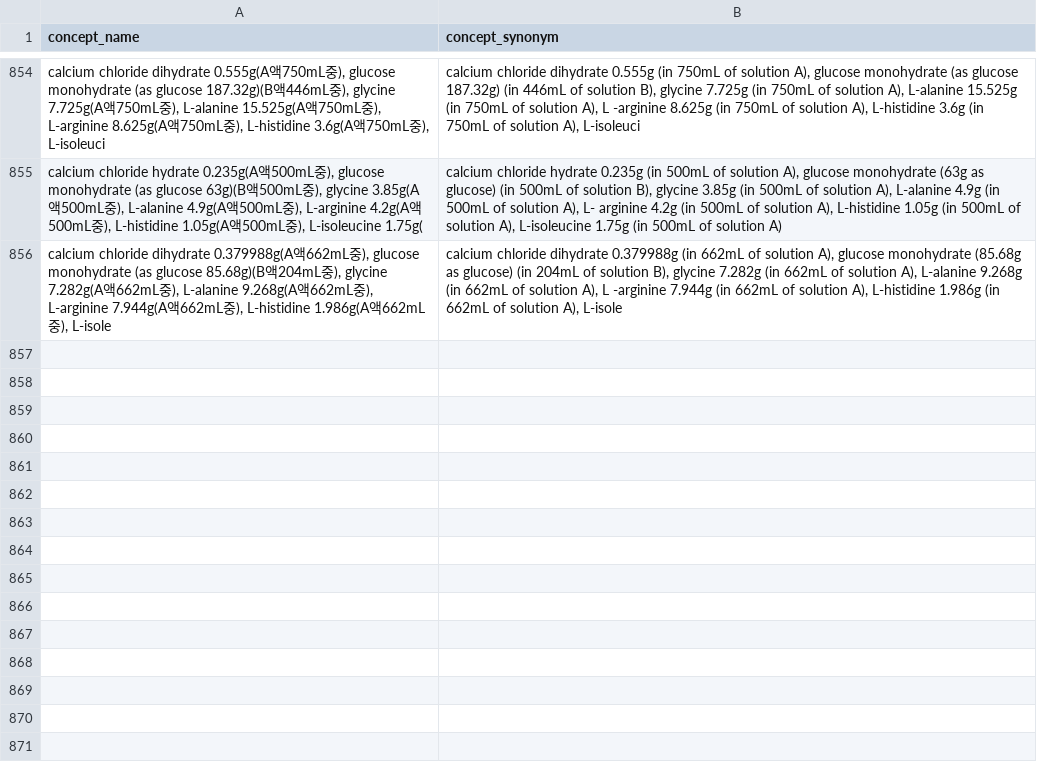
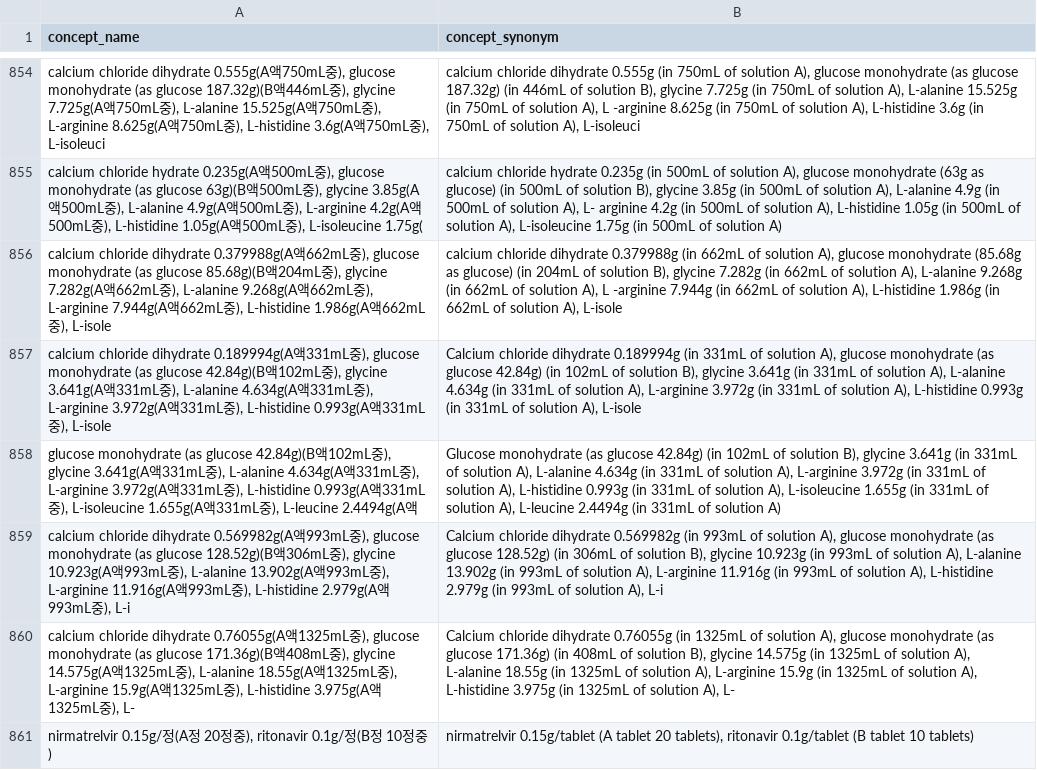
Before and after one commit to dr-you-group/SYNC_EDItoOmopPackage, a CSV file: result_translate_file/drug_translation.csv, drawn as a sheet; only a part is shown, gaps mark what is left out; the diff names each change by its address in the sheet, - before the commit and + after, or states it on an @@ line.

Commit message:
FEAT: Update translate file

```diff
--- a/result_translate_file/drug_translation.csv
+++ b/result_translate_file/drug_translation.csv
+row 857: calcium chloride dihydrate 0.189994g(A액331mL중), glucose monohydrate (as glucose 42.84g)(B액102mL중), glycine 3.641g(A액331mL중), L-alanine 4.634g(A액331mL중), L-arginine 3.972g(A액331mL중), L-histidine 0.993g(A액331mL중), L-isole | Calcium chloride dihydrate 0.189994g (in 331mL of solution A), glucose monohydrate (as glucose 42.84g) (in 102mL of solution B), glycine 3.641g (in 331mL of solution A), L-alanine 4.634g (in 331mL of solution A), L-arginine 3.972g (in 331mL of solution A), L-histidine 0.993g (in 331mL of solution A), L-isole
+row 858: glucose monohydrate (as glucose 42.84g)(B액102mL중), glycine 3.641g(A액331mL중), L-alanine 4.634g(A액331mL중), L-arginine 3.972g(A액331mL중), L-histidine 0.993g(A액331mL중), L-isoleucine 1.655g(A액331mL중), L-leucine 2.4494g(A액 | Glucose monohydrate (as glucose 42.84g) (in 102mL of solution B), glycine 3.641g (in 331mL of solution A), L-alanine 4.634g (in 331mL of solution A), L-arginine 3.972g (in 331mL of solution A), L-histidine 0.993g (in 331mL of solution A), L-isoleucine 1.655g (in 331mL of solution A), L-leucine 2.4494g (in 331mL of solution A)
+row 859: calcium chloride dihydrate 0.569982g(A액993mL중), glucose monohydrate (as glucose 128.52g)(B액306mL중), glycine 10.923g(A액993mL중), L-alanine 13.902g(A액993mL중), L-arginine 11.916g(A액993mL중), L-histidine 2.979g(A액993mL중), L-i | Calcium chloride dihydrate 0.569982g (in 993mL of solution A), glucose monohydrate (as glucose 128.52g) (in 306mL of solution B), glycine 10.923g (in 993mL of solution A), L-alanine 13.902g (in 993mL of solution A), L-arginine 11.916g (in 993mL of solution A), L-histidine 2.979g (in 993mL of solution A), L-i
+row 860: calcium chloride dihydrate 0.76055g(A액1325mL중), glucose monohydrate (as glucose 171.36g)(B액408mL중), glycine 14.575g(A액1325mL중), L-alanine 18.55g(A액1325mL중), L-arginine 15.9g(A액1325mL중), L-histidine 3.975g(A액1325mL중), L- | Calcium chloride dihydrate 0.76055g (in 1325mL of solution A), glucose monohydrate (as glucose 171.36g) (in 408mL of solution B), glycine 14.575g (in 1325mL of solution A), L-alanine 18.55g (in 1325mL of solution A), L-arginine 15.9g (in 1325mL of solution A), L-histidine 3.975g (in 1325mL of solution A), L-
+row 861: nirmatrelvir 0.15g/정(A정 20정중), ritonavir 0.1g/정(B정 10정중) | nirmatrelvir 0.15g/tablet (A tablet 20 tablets), ritonavir 0.1g/tablet (B tablet 10 tablets)
```
Also changed, not shown: 1 other file.
